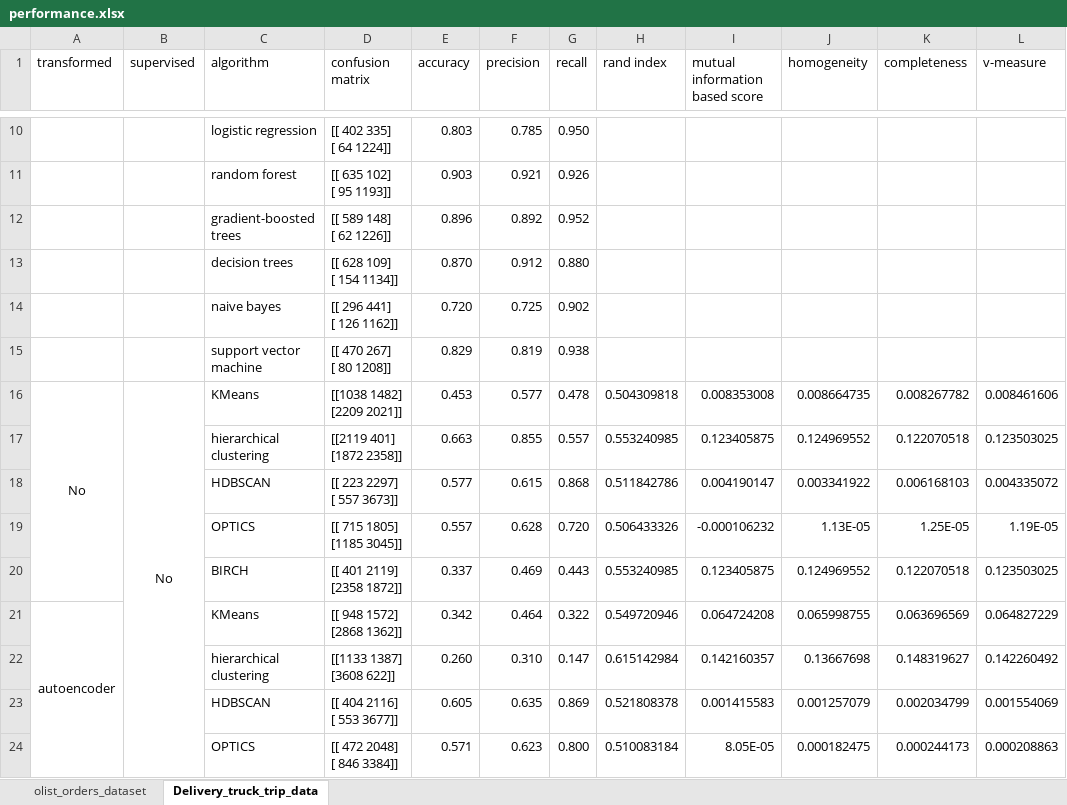
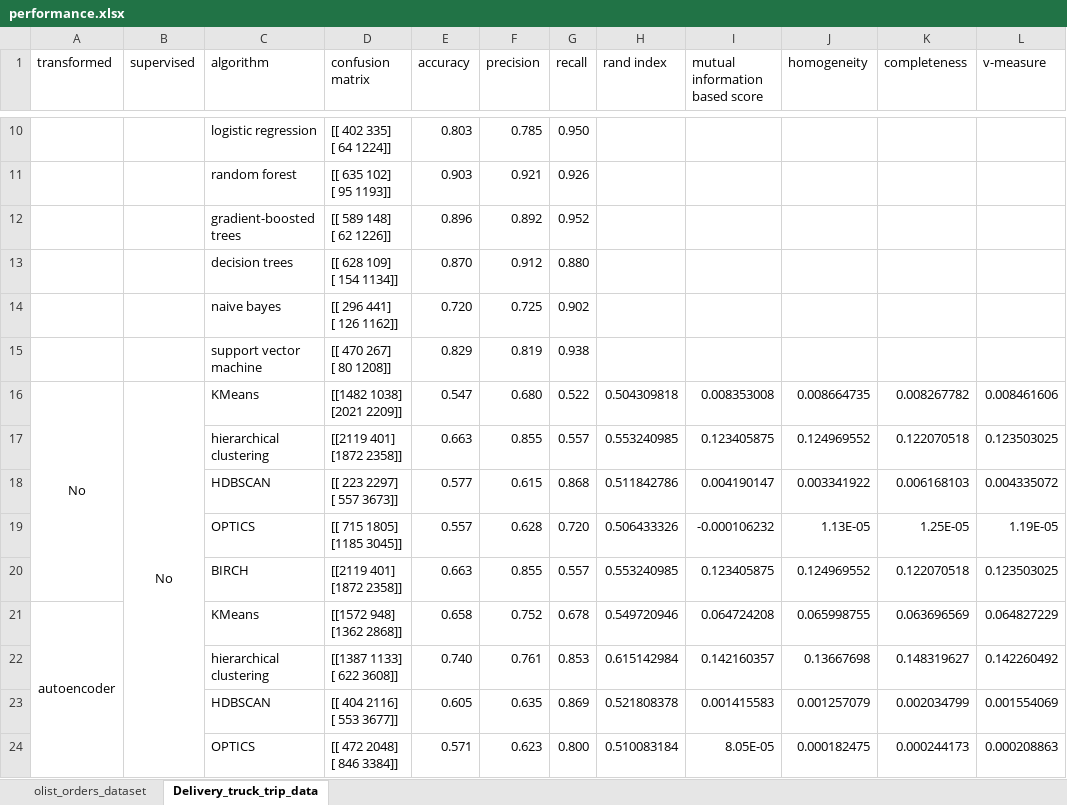
Before and after one commit to Bowei-Gao/MasterGraduationProject, an Excel workbook: temp/performance.xlsx, sheet Delivery_truck_trip_data, drawn as a sheet; only a part is shown, gaps mark what is left out; values as stored, in another font and other column widths than the file's, no borders; ↵ is a line break in a cell; the diff names each change by its address in the sheet, - before the commit and + after, or states it on an @@ line.

```diff
--- a/temp/performance.xlsx (sheet Delivery_truck_trip_data)
+++ b/temp/performance.xlsx (sheet Delivery_truck_trip_data)
-D16 (confusion matrix): [[1038 1482] ↵ [2209 2021]]
+D16 (confusion matrix): [[1482 1038] ↵ [2021 2209]]
-E16 (accuracy): 0.453
+E16 (accuracy): 0.547
-F16 (precision): 0.577
+F16 (precision): 0.680
-G16 (recall): 0.478
+G16 (recall): 0.522
-D20 (confusion matrix): [[ 401 2119] ↵ [2358 1872]]
+D20 (confusion matrix): [[2119 401] ↵ [1872 2358]]
-E20 (accuracy): 0.337
+E20 (accuracy): 0.663
-F20 (precision): 0.469
+F20 (precision): 0.855
-G20 (recall): 0.443
+G20 (recall): 0.557
-D21 (confusion matrix): [[ 948 1572] ↵ [2868 1362]]
+D21 (confusion matrix): [[1572 948] ↵ [1362 2868]]
-E21 (accuracy): 0.342
+E21 (accuracy): 0.658
-F21 (precision): 0.464
+F21 (precision): 0.752
-G21 (recall): 0.322
+G21 (recall): 0.678
-D22 (confusion matrix): [[1133 1387] ↵ [3608 622]]
+D22 (confusion matrix): [[1387 1133] ↵ [ 622 3608]]
-E22 (accuracy): 0.260
+E22 (accuracy): 0.740
-F22 (precision): 0.310
+F22 (precision): 0.761
-G22 (recall): 0.147
+G22 (recall): 0.853
```
Also changed, not shown: sheet olist_orders_dataset, 4 other files.
